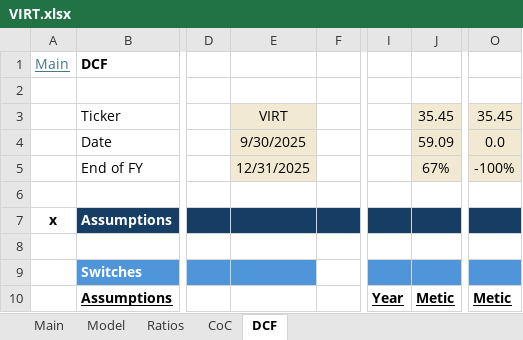
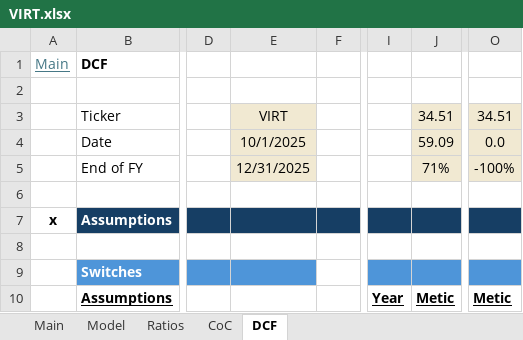
Before and after one commit to oscarsettje/Models, an Excel workbook: VIRT.xlsx, sheet DCF, drawn as a sheet; only a part is shown, gaps mark what is left out; values as stored, in another font and other column widths than the file's, no borders; conditional formats not drawn; the diff names each change by its address in the sheet, - before the commit and + after, or states it on an @@ line.

```diff
--- a/VIRT.xlsx (sheet DCF)
+++ b/VIRT.xlsx (sheet DCF)
-J3: 35.45
+J3: 34.51
-O3: 35.45
+O3: 34.51
-E4: 9/30/2025
+E4: 10/1/2025
-J5: 67%
+J5: 71%
```
Also changed, not shown: sheet Main, BABA.xlsx, JWN.xlsx, 7 other files.
